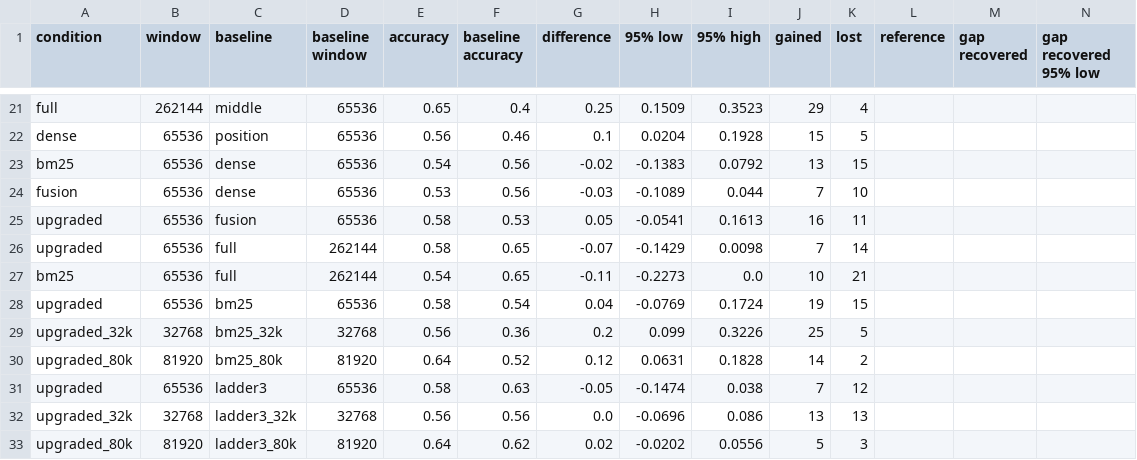
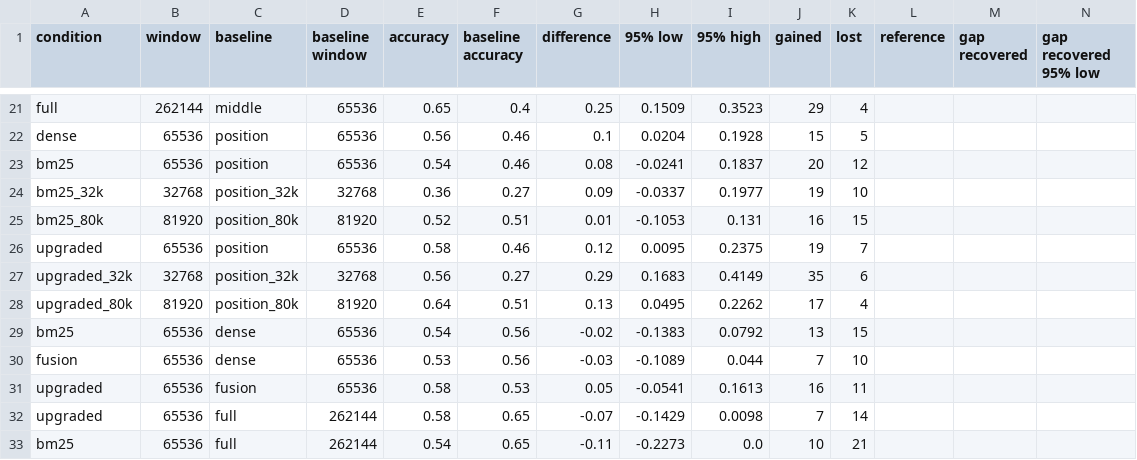
Before and after one commit to adarsh-vatsa/RLMs, a CSV file: benchmark_artifacts/aa_lcr/suites/20261029/intervals-gpt-5.6-luna.csv, drawn as a sheet; only a part is shown, gaps mark what is left out; the shorter side is filled out with more unchanged rows; rows hold the shown columns only; the diff names each change by its address in the sheet, - before the commit and + after, or states it on an @@ line.

```diff
--- a/benchmark_artifacts/aa_lcr/suites/20261029/intervals-gpt-5.6-luna.csv
+++ b/benchmark_artifacts/aa_lcr/suites/20261029/intervals-gpt-5.6-luna.csv
+row 23: bm25 | 65536 | position | 65536 | 0.54 | 0.46 | 0.08 | -0.0241 | 0.1837 | 20 | 12
+row 24: bm25_32k | 32768 | position_32k | 32768 | 0.36 | 0.27 | 0.09 | -0.0337 | 0.1977 | 19 | 10
+row 25: bm25_80k | 81920 | position_80k | 81920 | 0.52 | 0.51 | 0.01 | -0.1053 | 0.131 | 16 | 15
+row 26: upgraded | 65536 | position | 65536 | 0.58 | 0.46 | 0.12 | 0.0095 | 0.2375 | 19 | 7
+row 27: upgraded_32k | 32768 | position_32k | 32768 | 0.56 | 0.27 | 0.29 | 0.1683 | 0.4149 | 35 | 6
+row 28: upgraded_80k | 81920 | position_80k | 81920 | 0.64 | 0.51 | 0.13 | 0.0495 | 0.2262 | 17 | 4
```
Also changed, not shown: benchmark_artifacts/longbench_v2/suites/20261029/intervals.csv, benchmark_artifacts/mrcr_v2/suites/20261029/intervals-full-context.csv, 8 other files.
